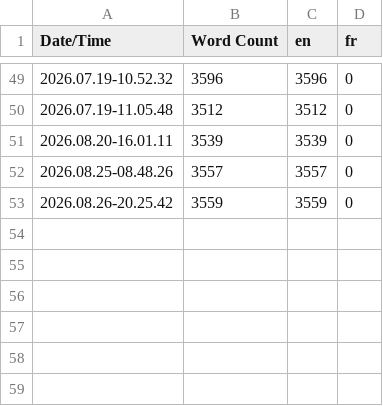
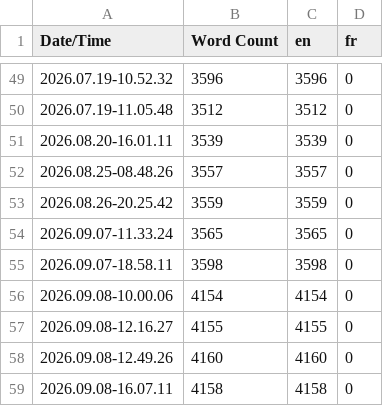
Before and after one commit to Lakifume/CVR, a CSV file: Content/Localization/Game/Game.csv, drawn as a sheet; only a part is shown, gaps mark what is left out.

```diff
--- a/Content/Localization/Game/Game.csv
+++ b/Content/Localization/Game/Game.csv
@@ -53 +53,7 @@ Date/Time,Word Count,en,fr
 2026.08.26-20.25.42,3559,3559,0
+2026.09.07-11.33.24,3565,3565,0
+2026.09.07-18.58.11,3598,3598,0
+2026.09.08-10.00.06,4154,4154,0
+2026.09.08-12.16.27,4155,4155,0
+2026.09.08-12.49.26,4160,4160,0
+2026.09.08-16.07.11,4158,4158,0
```
Also changed, not shown: 56 other files.
